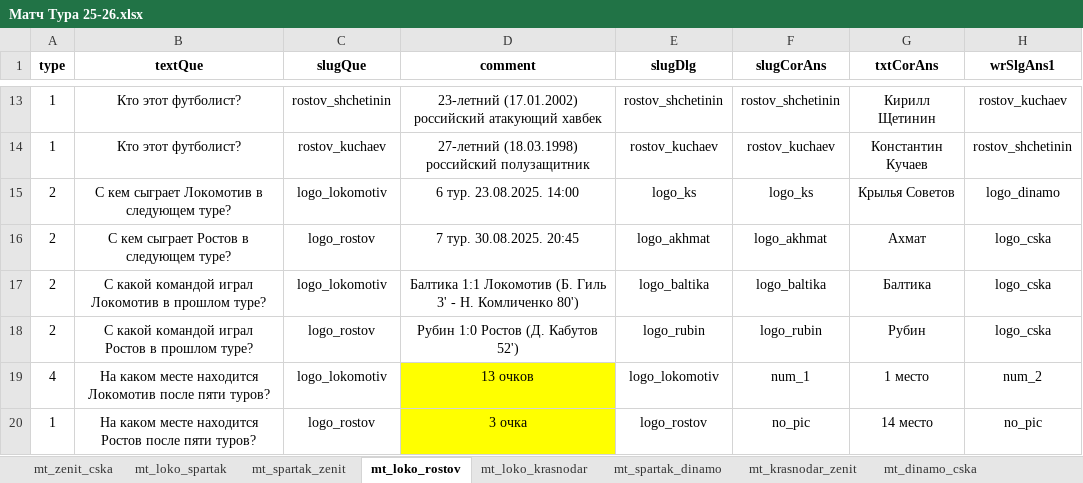
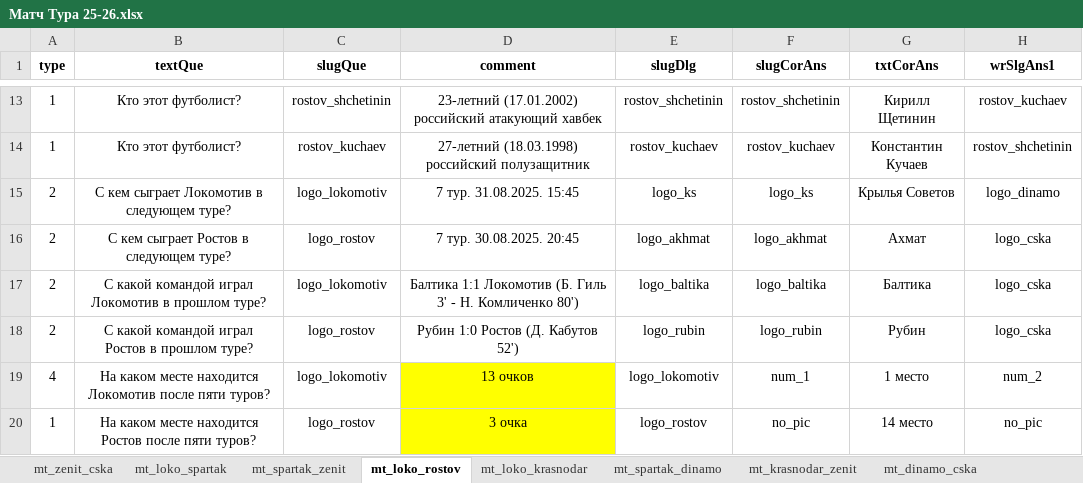
Before and after one commit to amaranth64/amaranth64.github.io, an Excel workbook: RPL_V2/xlsx/Матч Тура 25-26.xlsx, sheet mt_loko_rostov, drawn as a sheet; only a part is shown, gaps mark what is left out; values as stored, in another font and other column widths than the file's, no borders; the diff names each change by its address in the sheet, - before the commit and + after, or states it on an @@ line.

```diff
--- a/RPL_V2/xlsx/Матч Тура 25-26.xlsx (sheet mt_loko_rostov)
+++ b/RPL_V2/xlsx/Матч Тура 25-26.xlsx (sheet mt_loko_rostov)
-D15 (comment): 6 тур. 23.08.2025. 14:00
+D15 (comment): 7 тур. 31.08.2025. 15:45
```
Also changed, not shown: 4 other files.
